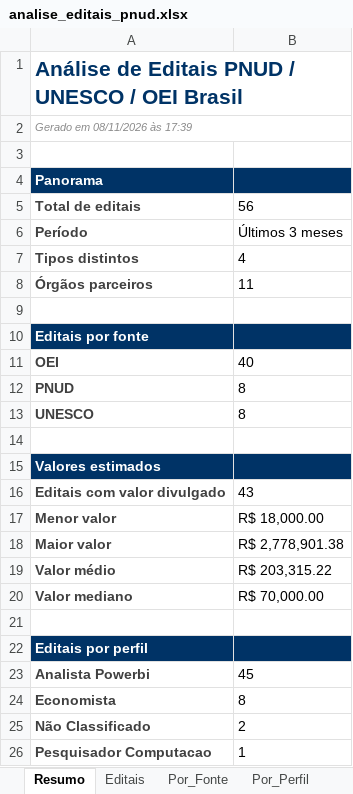
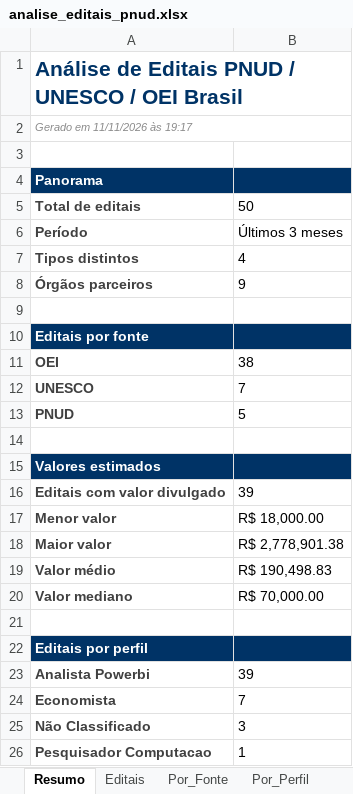
Before and after one commit to jorgel-mendes/analise-editais, an Excel workbook: analise_editais_pnud.xlsx, sheet Resumo, drawn as a sheet; values as stored, in another font and other column widths than the file's, no borders; removed rows and columns are numbered as before the commit, all else as after; the diff names each change by its address in the sheet, - before the commit and + after, or states it on an @@ line.

```diff
--- a/analise_editais_pnud.xlsx (sheet Resumo)
+++ b/analise_editais_pnud.xlsx (sheet Resumo)
-A2: Gerado em 08/11/2026 às 17:39
+A2: Gerado em 11/11/2026 às 19:17
-B5: 56
+B5: 50
-B8: 11
+B8: 9
-B11: 40
+B11: 38
-row 12: PNUD | 8
-B12: 8
+B12: 7
+row 13: PNUD | 5
-B16: 43
+B16: 39
-B19: R$ 203,315.22
+B19: R$ 190,498.83
-B23: 45
+B23: 39
-B24: 8
+B24: 7
-B25: 2
+B25: 3
```
Also changed, not shown: sheet Editais, sheet Por_Fonte, sheet Por_Area, sheet Por_Orgao, sheet Perfis, sheet Por_Perfil, 1 more sheet, 8 other files.
